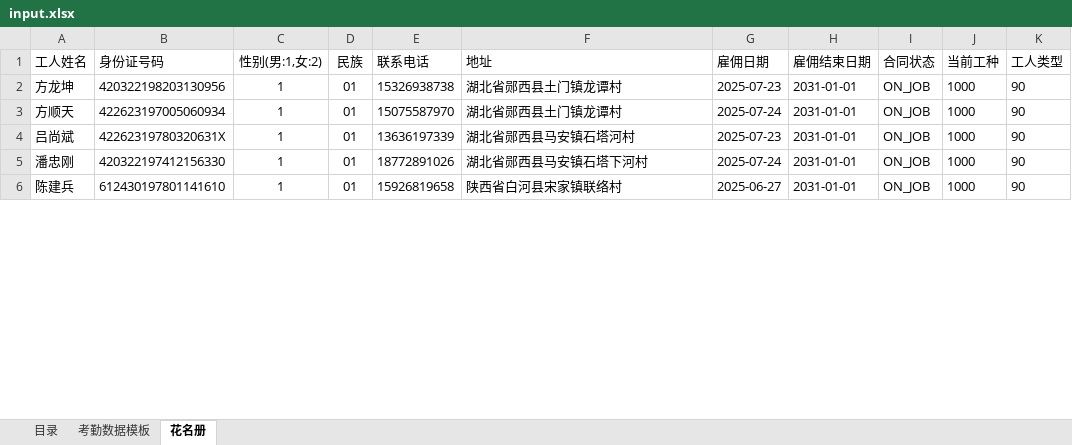
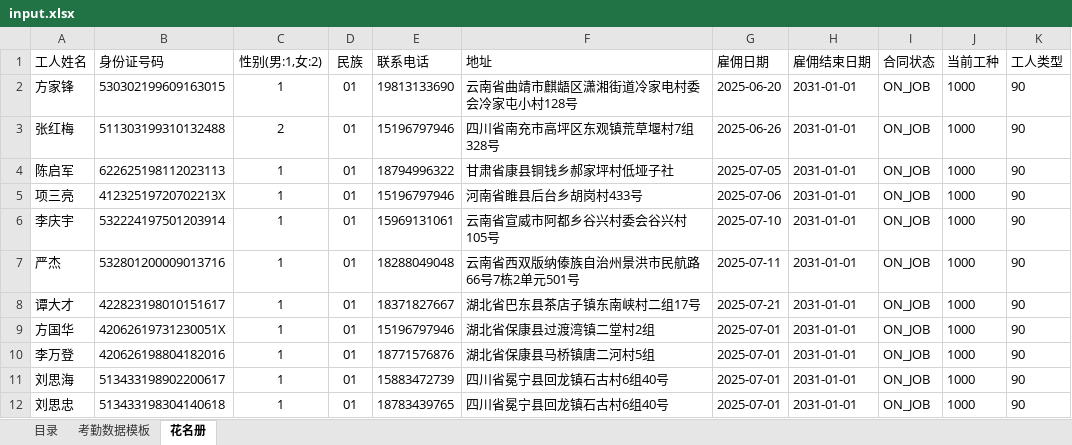
Before and after one commit to devilisdog/api-client, an Excel workbook: data/input.xlsx, sheet 花名册, drawn as a sheet; only a part is shown; values as stored, in another font and other column widths than the file's, no borders; addresses are those after the commit; the diff covers the shown part only; the diff names each change by its address in the sheet, - before the commit and + after, or states it on an @@ line.

```diff
--- a/data/input.xlsx (sheet 花名册)
+++ b/data/input.xlsx (sheet 花名册)
+row 2: 方家锋 | 530302199609163015 | 1 | 01 | 19813133690 | 云南省曲靖市麒龉区潇湘街道冷家电村委会冷家屯小村128号 | 2025-06-20 | 2031-01-01 | ON_JOB | 1000 | 90
+row 3: 张红梅 | 511303199310132488 | 2 | 01 | 15196797946 | 四川省南充市高坪区东观镇荒草堰村7组328号 | 2025-06-26 | 2031-01-01 | ON_JOB | 1000 | 90
+row 4: 陈启军 | 622625198112023113 | 1 | 01 | 18794996322 | 甘肃省康县铜钱乡郝家坪村低垭子社 | 2025-07-05 | 2031-01-01 | ON_JOB | 1000 | 90
-A5 (工人姓名): 方龙坤
+A5 (工人姓名): 项三亮
-B5 (身份证号码): 420322198203130956
+B5 (身份证号码): 41232519720702213X
-E5 (联系电话): 15326938738
+E5 (联系电话): 15196797946
-F5 (地址): 湖北省郧西县土门镇龙谭村
+F5 (地址): 河南省睢县后台乡胡岗村433号
-G5 (雇佣日期): 2025-07-23
+G5 (雇佣日期): 2025-07-06
+row 6: 李庆宇 | 532224197501203914 | 1 | 01 | 15969131061 | 云南省宣威市阿都乡谷兴村委会谷兴村105号 | 2025-07-10 | 2031-01-01 | ON_JOB | 1000 | 90
+row 7: 严杰 | 532801200009013716 | 1 | 01 | 18288049048 | 云南省西双版纳傣族自治州景洪市民航路66号7栋2单元501号 | 2025-07-11 | 2031-01-01 | ON_JOB | 1000 | 90
+row 8: 谭大才 | 422823198010151617 | 1 | 01 | 18371827667 | 湖北省巴东县茶店子镇东南峡村二组17号 | 2025-07-21 | 2031-01-01 | ON_JOB | 1000 | 90
-A9 (工人姓名): 方顺天
+A9 (工人姓名): 方国华
-B9 (身份证号码): 422623197005060934
+B9 (身份证号码): 42062619731230051X
-E9 (联系电话): 15075587970
+E9 (联系电话): 15196797946
-F9 (地址): 湖北省郧西县土门镇龙谭村
+F9 (地址): 湖北省保康县过渡湾镇二堂村2组
-G9 (雇佣日期): 2025-07-24
+G9 (雇佣日期): 2025-07-01
-A10 (工人姓名): 吕尚斌
+A10 (工人姓名): 李万登
-B10 (身份证号码): 42262319780320631X
+B10 (身份证号码): 420626198804182016
-E10 (联系电话): 13636197339
+E10 (联系电话): 18771576876
-F10 (地址): 湖北省郧西县马安镇石塔河村
+F10 (地址): 湖北省保康县马桥镇唐二河村5组
-G10 (雇佣日期): 2025-07-23
+G10 (雇佣日期): 2025-07-01
-A11 (工人姓名): 潘忠刚
+A11 (工人姓名): 刘思海
-B11 (身份证号码): 420322197412156330
+B11 (身份证号码): 513433198902200617
-E11 (联系电话): 18772891026
+E11 (联系电话): 15883472739
-F11 (地址): 湖北省郧西县马安镇石塔下河村
+F11 (地址): 四川省冕宁县回龙镇石古村6组40号
-G11 (雇佣日期): 2025-07-24
+G11 (雇佣日期): 2025-07-01
-A12 (工人姓名): 陈建兵
+A12 (工人姓名): 刘思忠
-B12 (身份证号码): 612430197801141610
+B12 (身份证号码): 513433198304140618
-E12 (联系电话): 15926819658
+E12 (联系电话): 18783439765
-F12 (地址): 陕西省白河县宋家镇联络村
+F12 (地址): 四川省冕宁县回龙镇石古村6组40号
-G12 (雇佣日期): 2025-06-27
+G12 (雇佣日期): 2025-07-01
```
Also changed, not shown: 27 added rows, 1 removed row and 71 edited cells elsewhere in this sheet, 1 other file.
